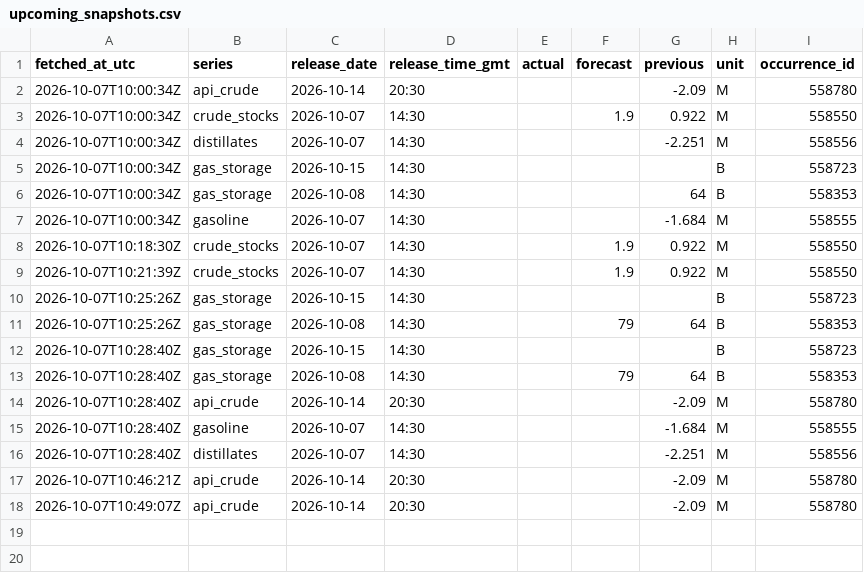
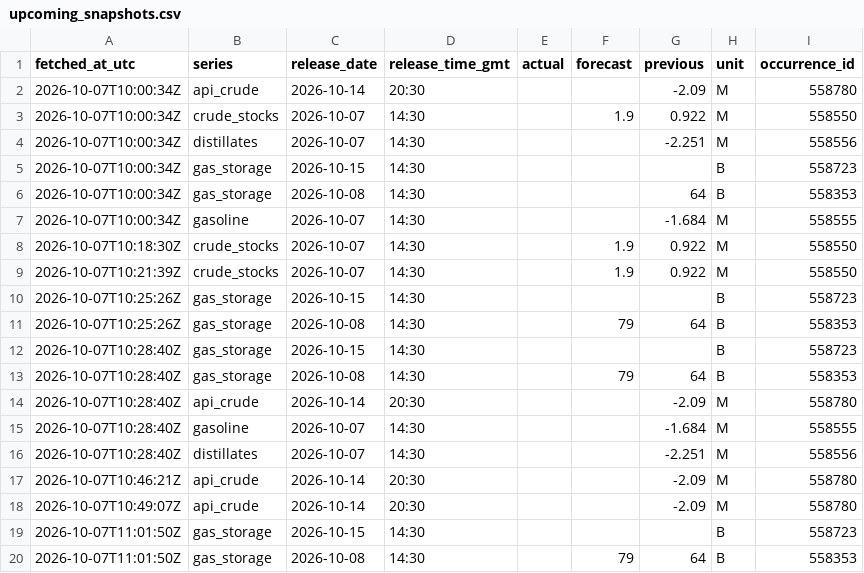
Before and after one commit to somasekhar-kothapalli/eia-core, a CSV file: data/consensus/upcoming_snapshots.csv, drawn as a sheet.

```diff
--- a/data/consensus/upcoming_snapshots.csv
+++ b/data/consensus/upcoming_snapshots.csv
@@ -18 +18,3 @@ fetched_at_utc,series,release_date,release_time_gmt,actual,forecast,previous,uni
 2026-10-07T10:49:07Z,api_crude,2026-10-14,20:30,,,-2.09,M,558780
+2026-10-07T11:01:50Z,gas_storage,2026-10-15,14:30,,,,B,558723
+2026-10-07T11:01:50Z,gas_storage,2026-10-08,14:30,,79,64,B,558353
```
Also changed, not shown: 8 other files.
